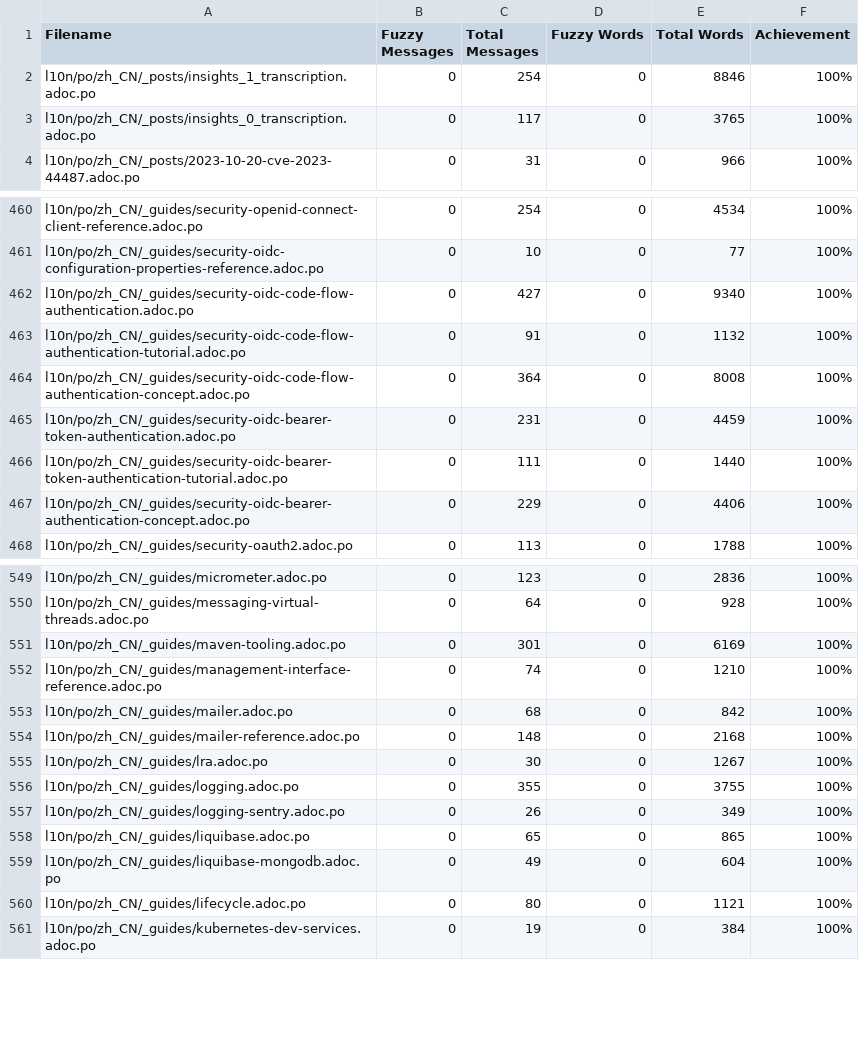
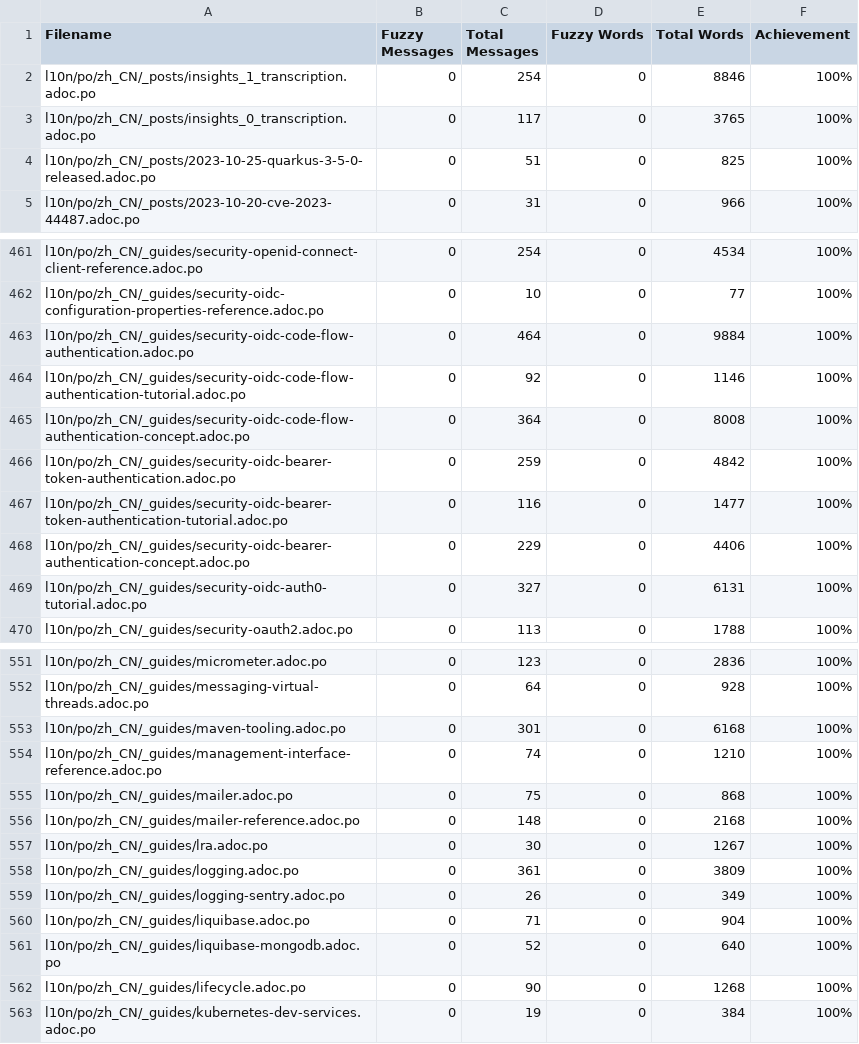
Before and after one commit to giant35/quarkusZH, a CSV file: l10n/stats/translation.csv, drawn as a sheet; only a part is shown, gaps mark what is left out; the diff covers the shown part only.

Commit message:
Update translation stats

```diff
--- a/l10n/stats/translation.csv
+++ b/l10n/stats/translation.csv
@@ -3,2 +3,3 @@ l10n/po/zh_CN/_posts/insights_1_transcription.adoc.po,0,254,0,8846,100%
 l10n/po/zh_CN/_posts/insights_0_transcription.adoc.po,0,117,0,3765,100%
+l10n/po/zh_CN/_posts/2023-10-25-quarkus-3-5-0-released.adoc.po,0,51,0,825,100%
 l10n/po/zh_CN/_posts/2023-10-20-cve-2023-44487.adoc.po,0,31,0,966,100%
@@ -461,8 +462,9 @@ l10n/po/zh_CN/_guides/security-openid-connect-client-reference.adoc.po,0,254,0,4
 l10n/po/zh_CN/_guides/security-oidc-configuration-properties-reference.adoc.po,0,10,0,77,100%
-l10n/po/zh_CN/_guides/security-oidc-code-flow-authentication.adoc.po,0,427,0,9340,100%
-l10n/po/zh_CN/_guides/security-oidc-code-flow-authentication-tutorial.adoc.po,0,91,0,1132,100%
+l10n/po/zh_CN/_guides/security-oidc-code-flow-authentication.adoc.po,0,464,0,9884,100%
+l10n/po/zh_CN/_guides/security-oidc-code-flow-authentication-tutorial.adoc.po,0,92,0,1146,100%
 l10n/po/zh_CN/_guides/security-oidc-code-flow-authentication-concept.adoc.po,0,364,0,8008,100%
-l10n/po/zh_CN/_guides/security-oidc-bearer-token-authentication.adoc.po,0,231,0,4459,100%
-l10n/po/zh_CN/_guides/security-oidc-bearer-token-authentication-tutorial.adoc.po,0,111,0,1440,100%
+l10n/po/zh_CN/_guides/security-oidc-bearer-token-authentication.adoc.po,0,259,0,4842,100%
+l10n/po/zh_CN/_guides/security-oidc-bearer-token-authentication-tutorial.adoc.po,0,116,0,1477,100%
 l10n/po/zh_CN/_guides/security-oidc-bearer-authentication-concept.adoc.po,0,229,0,4406,100%
+l10n/po/zh_CN/_guides/security-oidc-auth0-tutorial.adoc.po,0,327,0,6131,100%
 l10n/po/zh_CN/_guides/security-oauth2.adoc.po,0,113,0,1788,100%
@@ -550,12 +552,12 @@ l10n/po/zh_CN/_guides/micrometer.adoc.po,0,123,0,2836,100%
 l10n/po/zh_CN/_guides/messaging-virtual-threads.adoc.po,0,64,0,928,100%
-l10n/po/zh_CN/_guides/maven-tooling.adoc.po,0,301,0,6169,100%
+l10n/po/zh_CN/_guides/maven-tooling.adoc.po,0,301,0,6168,100%
 l10n/po/zh_CN/_guides/management-interface-reference.adoc.po,0,74,0,1210,100%
-l10n/po/zh_CN/_guides/mailer.adoc.po,0,68,0,842,100%
+l10n/po/zh_CN/_guides/mailer.adoc.po,0,75,0,868,100%
 l10n/po/zh_CN/_guides/mailer-reference.adoc.po,0,148,0,2168,100%
 l10n/po/zh_CN/_guides/lra.adoc.po,0,30,0,1267,100%
-l10n/po/zh_CN/_guides/logging.adoc.po,0,355,0,3755,100%
+l10n/po/zh_CN/_guides/logging.adoc.po,0,361,0,3809,100%
 l10n/po/zh_CN/_guides/logging-sentry.adoc.po,0,26,0,349,100%
-l10n/po/zh_CN/_guides/liquibase.adoc.po,0,65,0,865,100%
-l10n/po/zh_CN/_guides/liquibase-mongodb.adoc.po,0,49,0,604,100%
-l10n/po/zh_CN/_guides/lifecycle.adoc.po,0,80,0,1121,100%
+l10n/po/zh_CN/_guides/liquibase.adoc.po,0,71,0,904,100%
+l10n/po/zh_CN/_guides/liquibase-mongodb.adoc.po,0,52,0,640,100%
+l10n/po/zh_CN/_guides/lifecycle.adoc.po,0,90,0,1268,100%
 l10n/po/zh_CN/_guides/kubernetes-dev-services.adoc.po,0,19,0,384,100%
```
Also changed, not shown: 1 added row and 48 edited cells elsewhere in this file.
